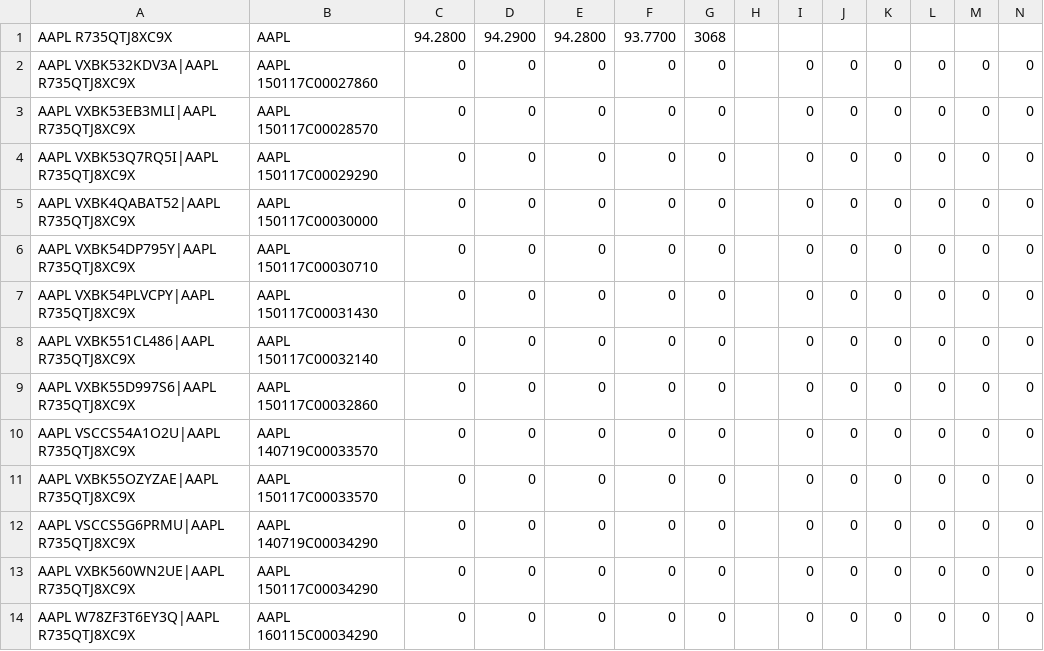
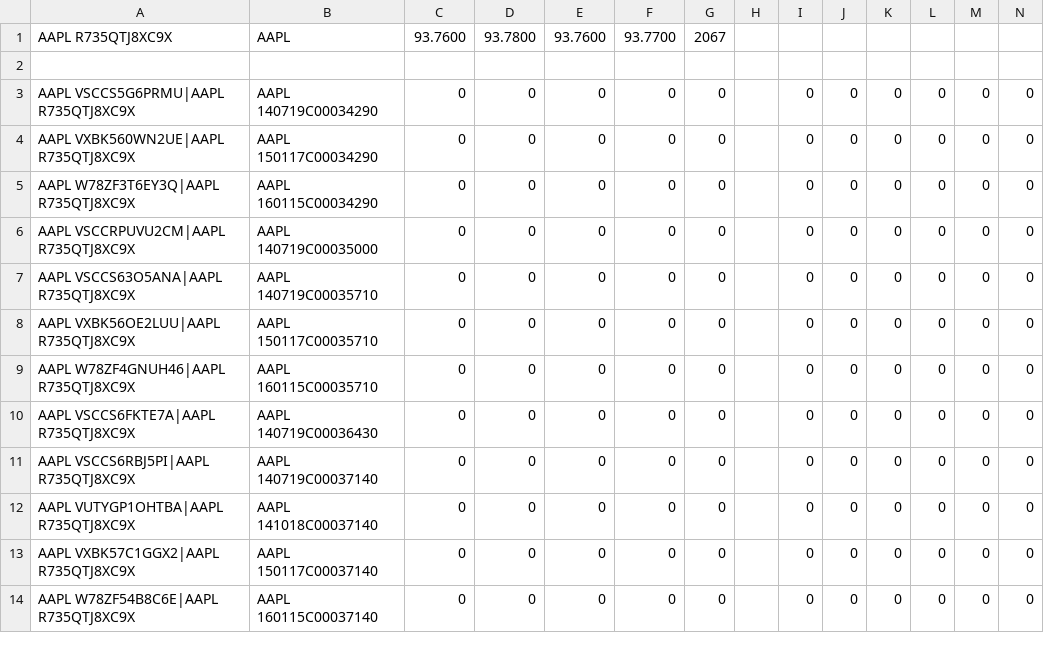
Before and after one commit to LouisSzeto/Lean, a CSV file: Data/option/usa/universes/aapl/20140610.csv, drawn as a sheet; only a part is shown; the shorter side is filled out with more unchanged rows.

```diff
--- a/Data/option/usa/universes/aapl/20140610.csv
+++ b/Data/option/usa/universes/aapl/20140610.csv
@@ -1,12 +1,3 @@
-AAPL R735QTJ8XC9X,AAPL,94.2800,94.2900,94.2800,93.7700,3068,,,,,,,
-AAPL VXBK532KDV3A|AAPL R735QTJ8XC9X,AAPL  150117C00027860,0,0,0,0,0,,0,0,0,0,0,0
-AAPL VXBK53EB3MLI|AAPL R735QTJ8XC9X,AAPL  150117C00028570,0,0,0,0,0,,0,0,0,0,0,0
-AAPL VXBK53Q7RQ5I|AAPL R735QTJ8XC9X,AAPL  150117C00029290,0,0,0,0,0,,0,0,0,0,0,0
-AAPL VXBK4QABAT52|AAPL R735QTJ8XC9X,AAPL  150117C00030000,0,0,0,0,0,,0,0,0,0,0,0
-AAPL VXBK54DP795Y|AAPL R735QTJ8XC9X,AAPL  150117C00030710,0,0,0,0,0,,0,0,0,0,0,0
-AAPL VXBK54PLVCPY|AAPL R735QTJ8XC9X,AAPL  150117C00031430,0,0,0,0,0,,0,0,0,0,0,0
-AAPL VXBK551CL486|AAPL R735QTJ8XC9X,AAPL  150117C00032140,0,0,0,0,0,,0,0,0,0,0,0
-AAPL VXBK55D997S6|AAPL R735QTJ8XC9X,AAPL  150117C00032860,0,0,0,0,0,,0,0,0,0,0,0
-AAPL VSCCS54A1O2U|AAPL R735QTJ8XC9X,AAPL  140719C00033570,0,0,0,0,0,,0,0,0,0,0,0
-AAPL VXBK55OZYZAE|AAPL R735QTJ8XC9X,AAPL  150117C00033570,0,0,0,0,0,,0,0,0,0,0,0
+AAPL R735QTJ8XC9X,AAPL,93.7600,93.7800,93.7600,93.7700,2067,,,,,,,
+
 AAPL VSCCS5G6PRMU|AAPL R735QTJ8XC9X,AAPL  140719C00034290,0,0,0,0,0,,0,0,0,0,0,0
```
Also changed, not shown: Data/option/usa/universes/aapl/20140602.csv, Data/option/usa/universes/aapl/20140603.csv, 25 other files.
